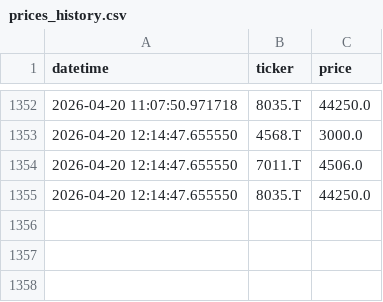
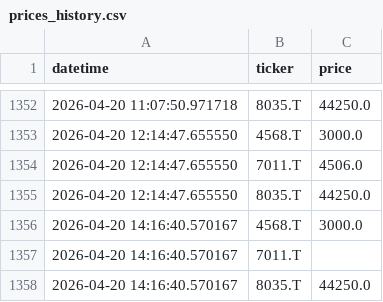
Before and after one commit to MWP1515/WEFF-Tracker-New, a CSV file: prices_history.csv, drawn as a sheet; only a part is shown, gaps mark what is left out; the diff names each change by its address in the sheet, - before the commit and + after, or states it on an @@ line.

```diff
--- a/prices_history.csv
+++ b/prices_history.csv
+row 1356: 2026-04-20 14:16:40.570167 | 4568.T | 3000.0
+row 1357: 2026-04-20 14:16:40.570167 | 7011.T
+row 1358: 2026-04-20 14:16:40.570167 | 8035.T | 44250.0
```
Also changed, not shown: portfolio_value_history.csv.
